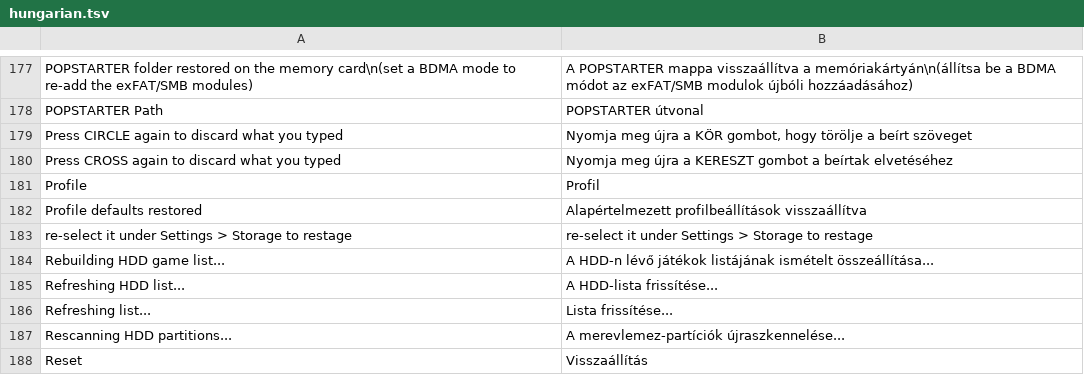
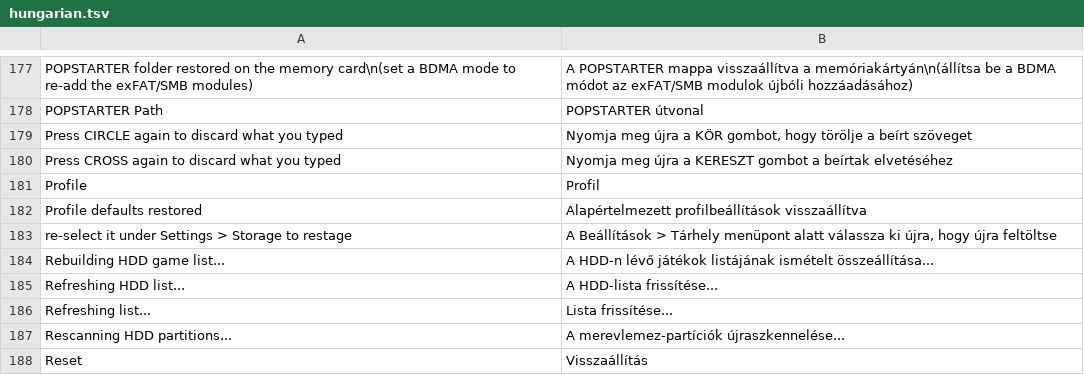
Before and after one commit to NathanNeurotic/POPSLoader, a TSV file: docs/translations/hungarian.tsv, drawn as a sheet; only a part is shown, gaps mark what is left out.

Commit message:
Update hungarian.tsv

```diff
--- a/docs/translations/hungarian.tsv
+++ b/docs/translations/hungarian.tsv
@@ -182,3 +182,3 @@ Profile	Profil
 Profile defaults restored	Alapértelmezett profilbeállítások visszaállítva
-re-select it under Settings > Storage to restage	re-select it under Settings > Storage to restage
+re-select it under Settings > Storage to restage	A Beállítások > Tárhely menüpont alatt válassza ki újra, hogy újra feltöltse
 Rebuilding HDD game list...	A HDD-n lévő játékok listájának ismételt összeállítása...
```
